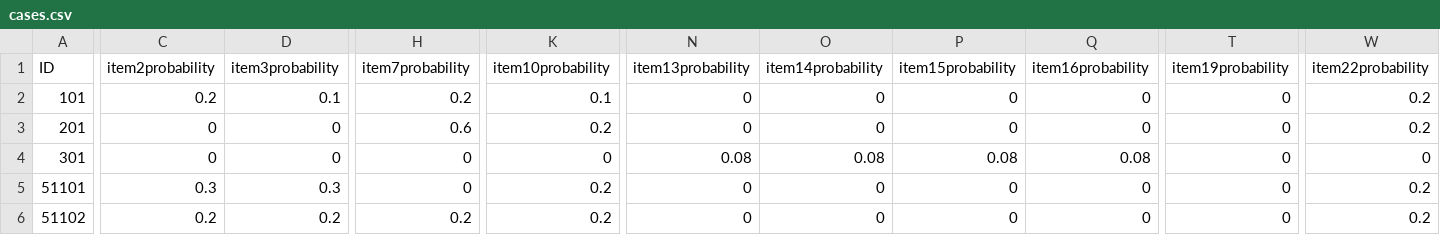
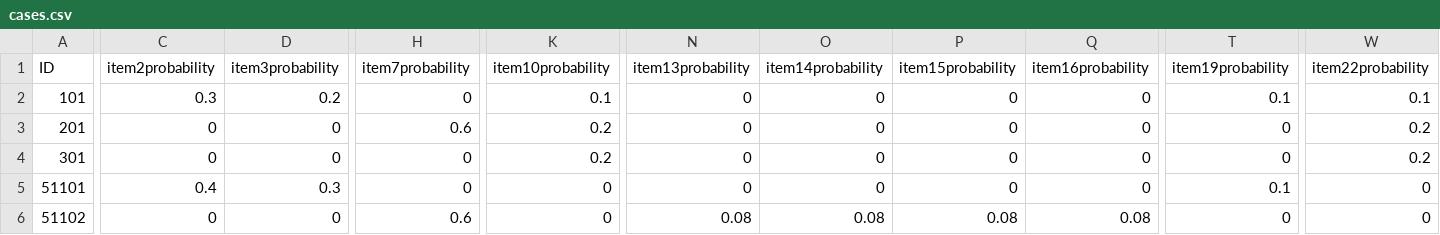
Before and after one commit to henyouqian/cdgm, a CSV file: data/cases.csv, drawn as a sheet; only a part is shown, gaps mark what is left out; the diff covers the shown part only; the diff names each change by its address in the sheet, - before the commit and + after, or states it on an @@ line.

```diff
--- a/data/cases.csv
+++ b/data/cases.csv
-C2 (item2probability): 0.2
+C2 (item2probability): 0.3
-D2 (item3probability): 0.1
+D2 (item3probability): 0.2
-H2 (item7probability): 0.2
+H2 (item7probability): 0
-T2 (item19probability): 0
+T2 (item19probability): 0.1
-W2 (item22probability): 0.2
+W2 (item22probability): 0.1
-K4 (item10probability): 0
+K4 (item10probability): 0.2
-N4 (item13probability): 0.08
+N4 (item13probability): 0
-O4 (item14probability): 0.08
+O4 (item14probability): 0
-P4 (item15probability): 0.08
+P4 (item15probability): 0
-Q4 (item16probability): 0.08
+Q4 (item16probability): 0
-W4 (item22probability): 0
+W4 (item22probability): 0.2
-C5 (item2probability): 0.3
+C5 (item2probability): 0.4
-K5:K6 (item10probability): 0.2
+K5:K6 (item10probability): 0
-T5 (item19probability): 0
+T5 (item19probability): 0.1
-W5:W6 (item22probability): 0.2
+W5:W6 (item22probability): 0
-C6 (item2probability): 0.2
+C6 (item2probability): 0
-D6 (item3probability): 0.2
+D6 (item3probability): 0
-H6 (item7probability): 0.2
+H6 (item7probability): 0.6
-N6 (item13probability): 0
+N6 (item13probability): 0.08
-O6 (item14probability): 0
+O6 (item14probability): 0.08
-P6 (item15probability): 0
+P6 (item15probability): 0.08
-Q6 (item16probability): 0
+Q6 (item16probability): 0.08
```
Also changed, not shown: 1 added row and 56 edited cells elsewhere in this file, data/dialogues.csv, data/items.csv, 5 other files.
